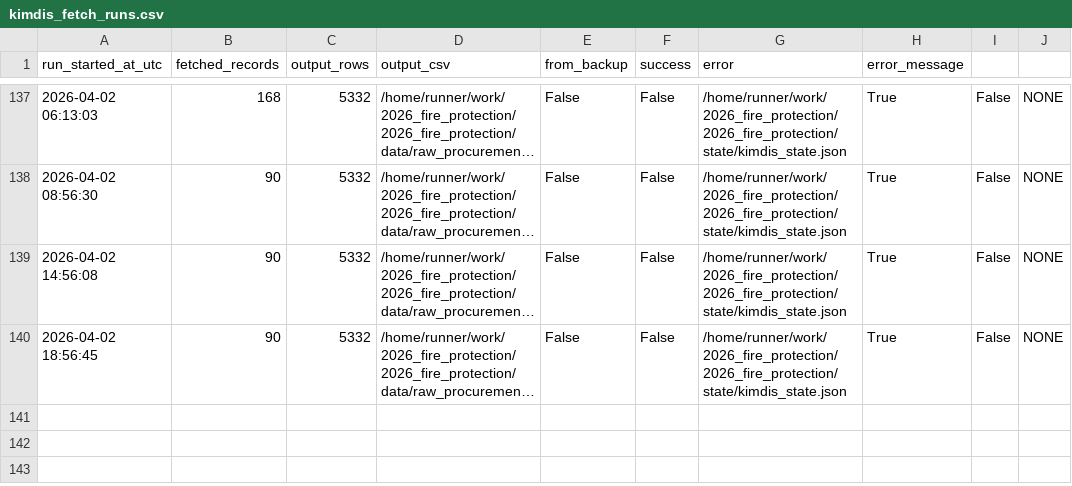
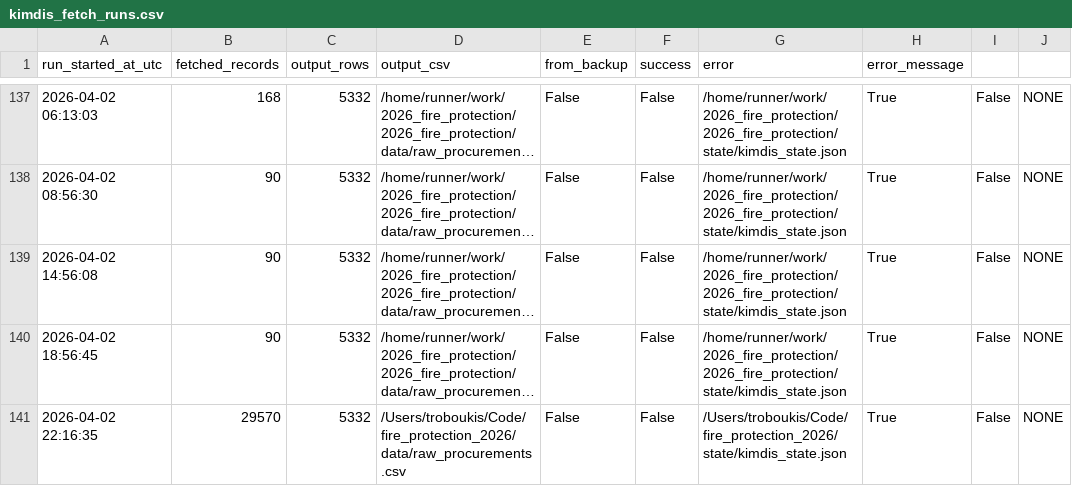
Before and after one commit to troboukis/2026_fire_protection, a CSV file: logs/kimdis_fetch_runs.csv, drawn as a sheet; only a part is shown, gaps mark what is left out; long unchanged cells end in …; the diff names each change by its address in the sheet, - before the commit and + after, or states it on an @@ line.

```diff
--- a/logs/kimdis_fetch_runs.csv
+++ b/logs/kimdis_fetch_runs.csv
+row 141: 2026-04-02 22:16:35 | 29570 | 5332 | /Users/troboukis/Code/fire_protection_2026/data/raw_procurements.csv | False | False | /Users/troboukis/Code/fire_protection_2026/state/kimdis_state.json | True | False | NONE
```
Also changed, not shown: logs/fetch_runs.csv, logs/relevance_filter_runs.csv.
